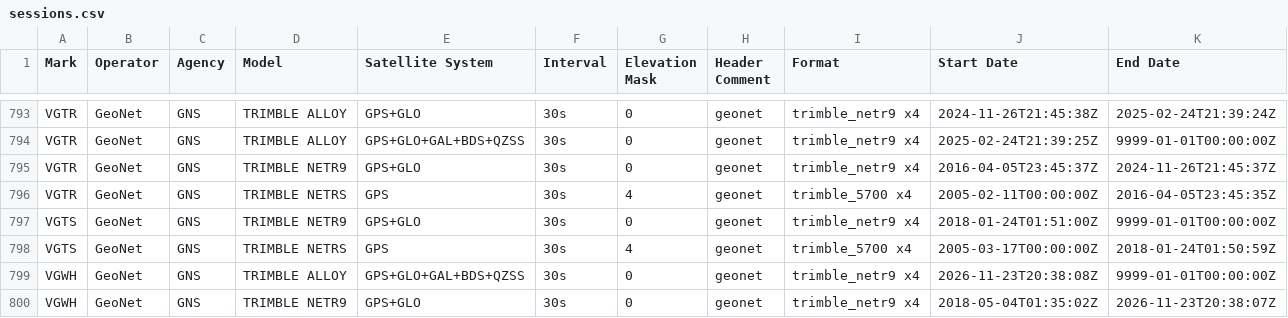
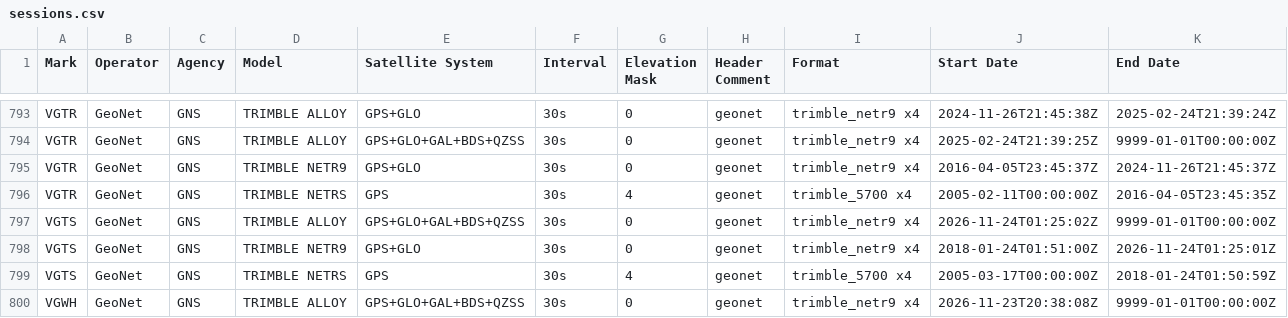
Before and after one commit to GeoNet/delta, a CSV file: install/sessions.csv, drawn as a sheet; only a part is shown, gaps mark what is left out; the shorter side is filled out with more unchanged rows.

Commit message:
nfc: VGTS receiver swap - NetR9 for Alloy
Files modified:
assets/receivers.csv
install/firmware.csv
install/receivers.csv
install/sessions.csv

```diff
--- a/install/sessions.csv
+++ b/install/sessions.csv
@@ -796,3 +796,4 @@ VGTR,GeoNet,GNS,TRIMBLE NETR9,GPS+GLO,30s,0,geonet,trimble_netr9 x4,2016-04-05T2
 VGTR,GeoNet,GNS,TRIMBLE NETRS,GPS,30s,4,geonet,trimble_5700 x4,2005-02-11T00:00:00Z,2016-04-05T23:45:35Z
-VGTS,GeoNet,GNS,TRIMBLE NETR9,GPS+GLO,30s,0,geonet,trimble_netr9 x4,2018-01-24T01:51:00Z,9999-01-01T00:00:00Z
+VGTS,GeoNet,GNS,TRIMBLE ALLOY,GPS+GLO+GAL+BDS+QZSS,30s,0,geonet,trimble_netr9 x4,2026-11-24T01:25:02Z,9999-01-01T00:00:00Z
+VGTS,GeoNet,GNS,TRIMBLE NETR9,GPS+GLO,30s,0,geonet,trimble_netr9 x4,2018-01-24T01:51:00Z,2026-11-24T01:25:01Z
 VGTS,GeoNet,GNS,TRIMBLE NETRS,GPS,30s,4,geonet,trimble_5700 x4,2005-03-17T00:00:00Z,2018-01-24T01:50:59Z
```
Also changed, not shown: assets/receivers.csv, install/firmware.csv, 1 other file.
